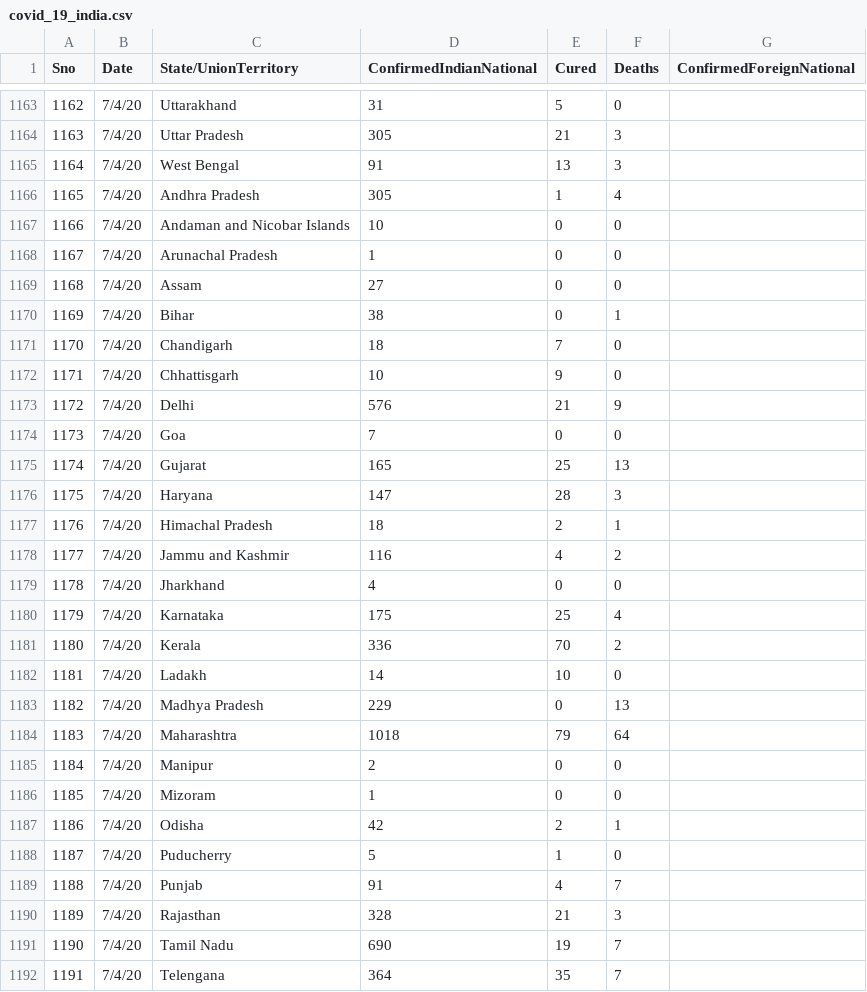
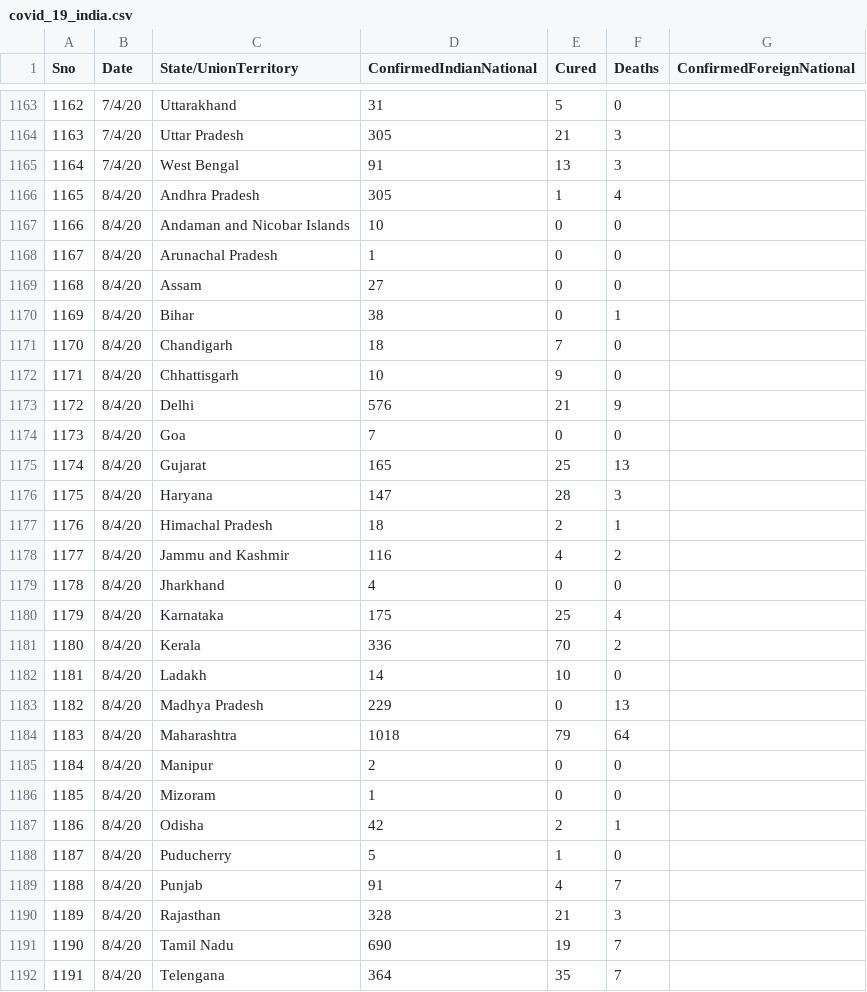
Before and after one commit to rahulnyk/covid19_india_data, a CSV file: covid_19_india.csv, drawn as a sheet; only a part is shown, gaps mark what is left out; the diff covers the shown part only.

Commit message:
8th April data 1

```diff
--- a/covid_19_india.csv
+++ b/covid_19_india.csv
@@ -1165,28 +1165,28 @@
 1164,7/4/20,West Bengal,91,13,3,
-1165,7/4/20,Andhra Pradesh,305,1,4,
-1166,7/4/20,Andaman and Nicobar Islands,10,0,0,
-1167,7/4/20,Arunachal Pradesh,1,0,0,
-1168,7/4/20,Assam,27,0,0,
-1169,7/4/20,Bihar,38,0,1,
-1170,7/4/20,Chandigarh,18,7,0,
-1171,7/4/20,Chhattisgarh,10,9,0,
-1172,7/4/20,Delhi,576,21,9,
-1173,7/4/20,Goa,7,0,0,
-1174,7/4/20,Gujarat,165,25,13,
-1175,7/4/20,Haryana,147,28,3,
-1176,7/4/20,Himachal Pradesh,18,2,1,
-1177,7/4/20,Jammu and Kashmir,116,4,2,
-1178,7/4/20,Jharkhand,4,0,0,
-1179,7/4/20,Karnataka,175,25,4,
-1180,7/4/20,Kerala,336,70,2,
-1181,7/4/20,Ladakh,14,10,0,
-1182,7/4/20,Madhya Pradesh,229,0,13,
-1183,7/4/20,Maharashtra,1018,79,64,
-1184,7/4/20,Manipur,2,0,0,
-1185,7/4/20,Mizoram,1,0,0,
-1186,7/4/20,Odisha,42,2,1,
-1187,7/4/20,Puducherry,5,1,0,
-1188,7/4/20,Punjab,91,4,7,
-1189,7/4/20,Rajasthan,328,21,3,
-1190,7/4/20,Tamil Nadu,690,19,7,
-1191,7/4/20,Telengana,364,35,7,
+1165,8/4/20,Andhra Pradesh,305,1,4,
+1166,8/4/20,Andaman and Nicobar Islands,10,0,0,
+1167,8/4/20,Arunachal Pradesh,1,0,0,
+1168,8/4/20,Assam,27,0,0,
+1169,8/4/20,Bihar,38,0,1,
+1170,8/4/20,Chandigarh,18,7,0,
+1171,8/4/20,Chhattisgarh,10,9,0,
+1172,8/4/20,Delhi,576,21,9,
+1173,8/4/20,Goa,7,0,0,
+1174,8/4/20,Gujarat,165,25,13,
+1175,8/4/20,Haryana,147,28,3,
+1176,8/4/20,Himachal Pradesh,18,2,1,
+1177,8/4/20,Jammu and Kashmir,116,4,2,
+1178,8/4/20,Jharkhand,4,0,0,
+1179,8/4/20,Karnataka,175,25,4,
+1180,8/4/20,Kerala,336,70,2,
+1181,8/4/20,Ladakh,14,10,0,
+1182,8/4/20,Madhya Pradesh,229,0,13,
+1183,8/4/20,Maharashtra,1018,79,64,
+1184,8/4/20,Manipur,2,0,0,
+1185,8/4/20,Mizoram,1,0,0,
+1186,8/4/20,Odisha,42,2,1,
+1187,8/4/20,Puducherry,5,1,0,
+1188,8/4/20,Punjab,91,4,7,
+1189,8/4/20,Rajasthan,328,21,3,
+1190,8/4/20,Tamil Nadu,690,19,7,
+1191,8/4/20,Telengana,364,35,7,
```
Also changed, not shown: 4 edited cells elsewhere in this file.
